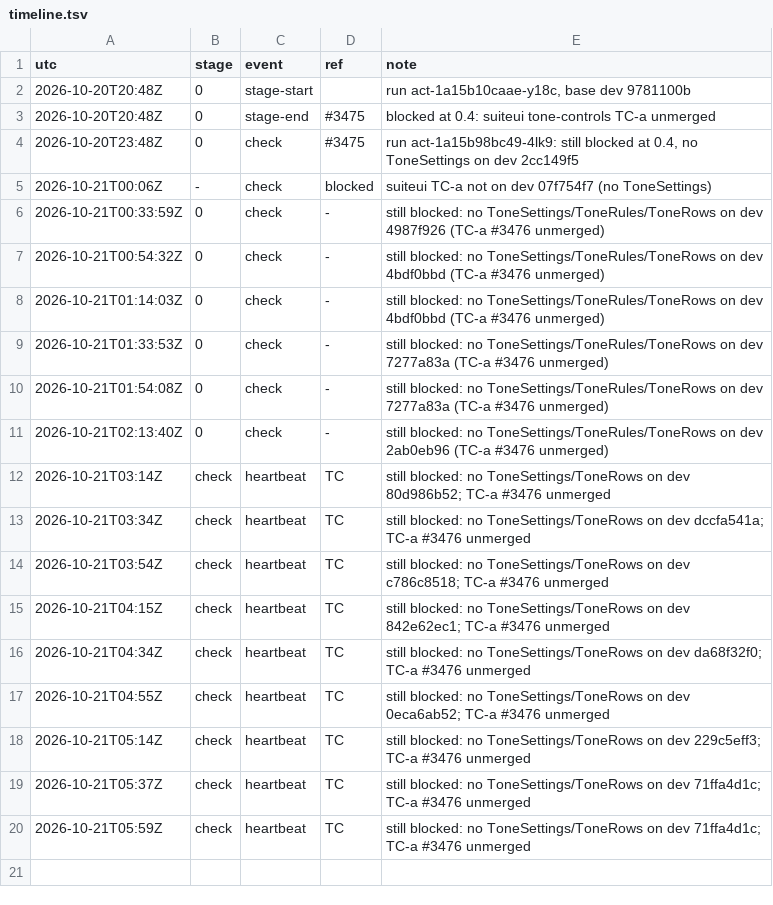
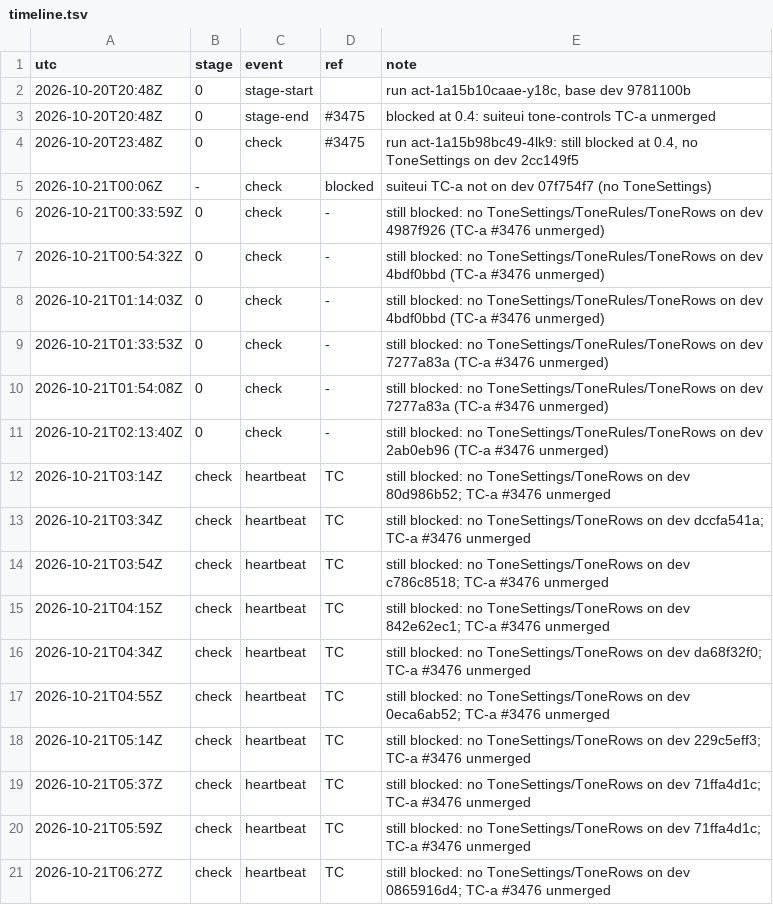
Before and after one commit to qbtrix/creative-apps, a TSV file: docs/leads/library-tone-controls/timeline.tsv, drawn as a sheet.

Commit message:
docs(lead): tone-controls heartbeat 2026-10-21T06:27Z

```diff
--- a/docs/leads/library-tone-controls/timeline.tsv
+++ b/docs/leads/library-tone-controls/timeline.tsv
@@ -20 +20,2 @@ utc	stage	event	ref	note
 2026-10-21T05:59Z	check	heartbeat	TC	still blocked: no ToneSettings/ToneRows on dev 71ffa4d1c; TC-a #3476 unmerged
+2026-10-21T06:27Z	check	heartbeat	TC	still blocked: no ToneSettings/ToneRows on dev 0865916d4; TC-a #3476 unmerged
```
